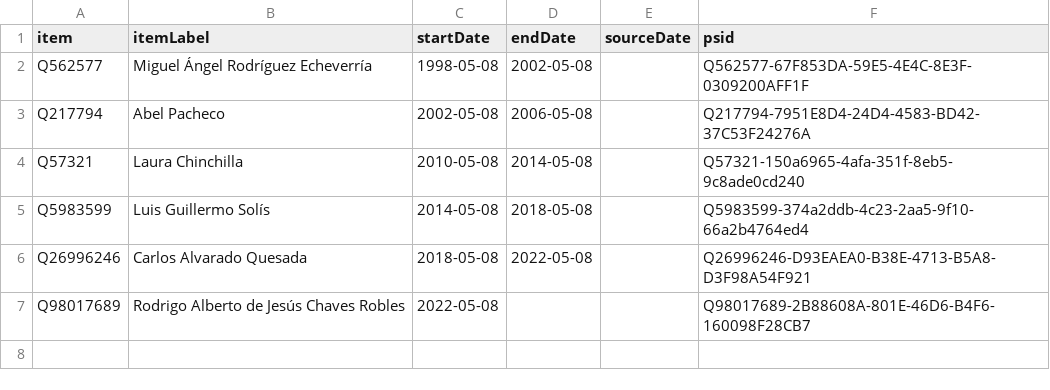
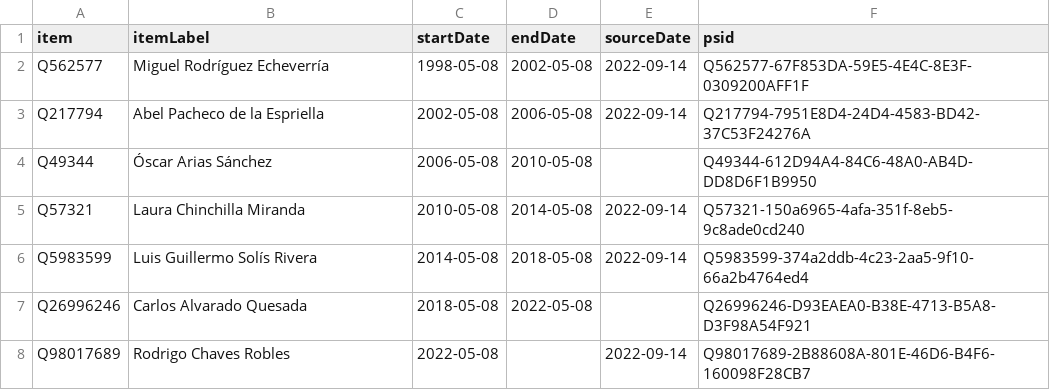
Before and after one commit to every-politician-scrapers/costa-rica, a CSV file: sources/wpoffice/president/wikidata.csv, drawn as a sheet.

Commit message:
Compare external sources to Wikidata

```diff
--- a/sources/wpoffice/president/wikidata.csv
+++ b/sources/wpoffice/president/wikidata.csv
@@ -1,7 +1,8 @@
 item,itemLabel,startDate,endDate,sourceDate,psid
-Q562577,Miguel Ángel Rodríguez Echeverría,1998-05-08,2002-05-08,,Q562577-67F853DA-59E5-4E4C-8E3F-0309200AFF1F
-Q217794,Abel Pacheco,2002-05-08,2006-05-08,,Q217794-7951E8D4-24D4-4583-BD42-37C53F24276A
-Q57321,Laura Chinchilla,2010-05-08,2014-05-08,,Q57321-150a6965-4afa-351f-8eb5-9c8ade0cd240
-Q5983599,Luis Guillermo Solís,2014-05-08,2018-05-08,,Q5983599-374a2ddb-4c23-2aa5-9f10-66a2b4764ed4
+Q562577,Miguel Rodríguez Echeverría,1998-05-08,2002-05-08,2022-09-14,Q562577-67F853DA-59E5-4E4C-8E3F-0309200AFF1F
+Q217794,Abel Pacheco de la Espriella,2002-05-08,2006-05-08,2022-09-14,Q217794-7951E8D4-24D4-4583-BD42-37C53F24276A
+Q49344,Óscar Arias Sánchez,2006-05-08,2010-05-08,,Q49344-612D94A4-84C6-48A0-AB4D-DD8D6F1B9950
+Q57321,Laura Chinchilla Miranda,2010-05-08,2014-05-08,2022-09-14,Q57321-150a6965-4afa-351f-8eb5-9c8ade0cd240
+Q5983599,Luis Guillermo Solís Rivera,2014-05-08,2018-05-08,2022-09-14,Q5983599-374a2ddb-4c23-2aa5-9f10-66a2b4764ed4
 Q26996246,Carlos Alvarado Quesada,2018-05-08,2022-05-08,,Q26996246-D93EAEA0-B38E-4713-B5A8-D3F98A54F921
-Q98017689,Rodrigo Alberto de Jesús Chaves Robles,2022-05-08,,,Q98017689-2B88608A-801E-46D6-B4F6-160098F28CB7
+Q98017689,Rodrigo Chaves Robles,2022-05-08,,2022-09-14,Q98017689-2B88608A-801E-46D6-B4F6-160098F28CB7
```
Also changed, not shown: sources/wpoffice/foreign-minister/diff.csv, sources/wpoffice/foreign-minister/wikidata.csv, 5 other files.
